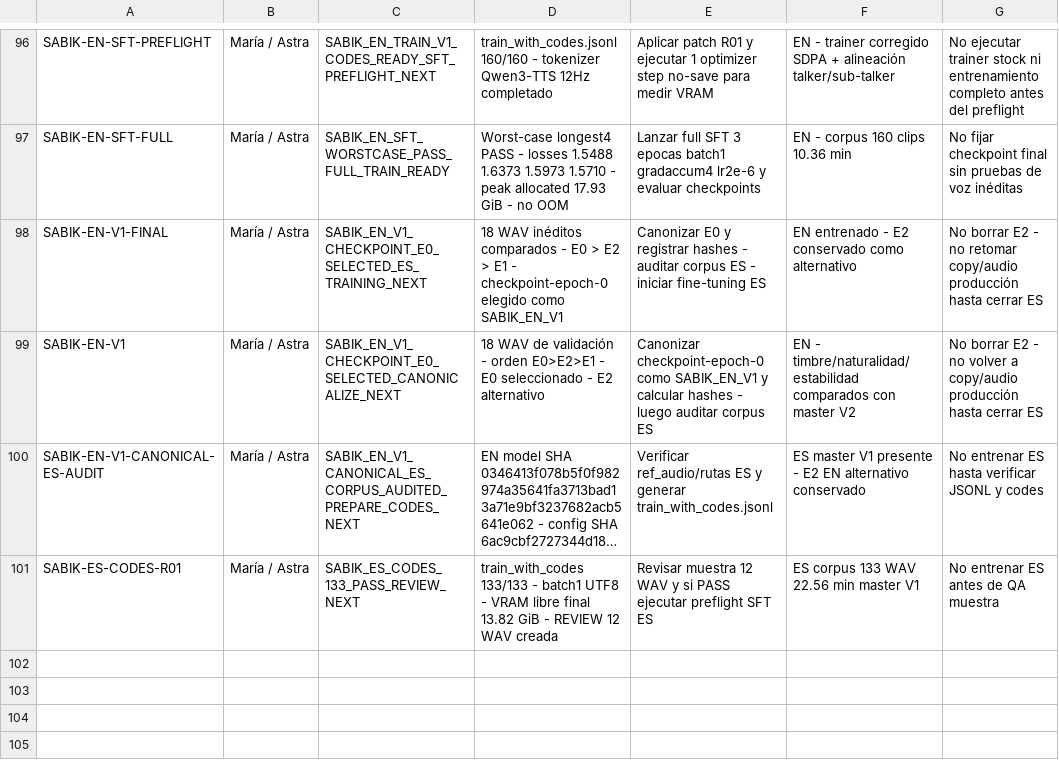
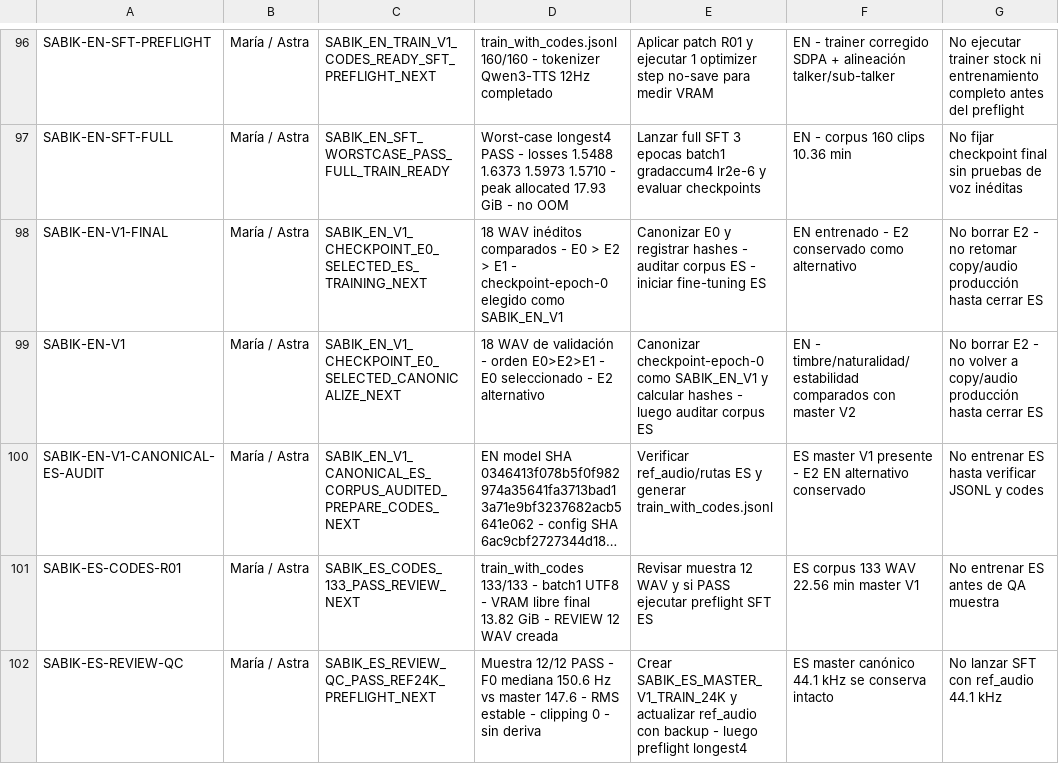
Before and after one commit to mruizwow-bit/irisgreen, a CSV file: COORDINACION_IRIS_GREEN/CONTROL/ESTADO_TRABAJOS.csv, drawn as a sheet; only a part is shown, gaps mark what is left out; long unchanged cells end in …; the diff names each change by its address in the sheet, - before the commit and + after, or states it on an @@ line.

Commit message:
control: QC ES PASS y ref24k next

```diff
--- a/COORDINACION_IRIS_GREEN/CONTROL/ESTADO_TRABAJOS.csv
+++ b/COORDINACION_IRIS_GREEN/CONTROL/ESTADO_TRABAJOS.csv
+row 102: SABIK-ES-REVIEW-QC | María / Astra | SABIK_ES_REVIEW_QC_PASS_REF24K_PREFLIGHT_NEXT | Muestra 12/12 PASS - F0 mediana 150.6 Hz vs master 147.6 - RMS estable - clipping 0 - sin deriva | Crear SABIK_ES_MASTER_V1_TRAIN_24K y actualizar ref_audio con backup - luego preflight longest4 | ES master canónico 44.1 kHz se conserva intacto | No lanzar SFT con ref_audio 44.1 kHz
```
